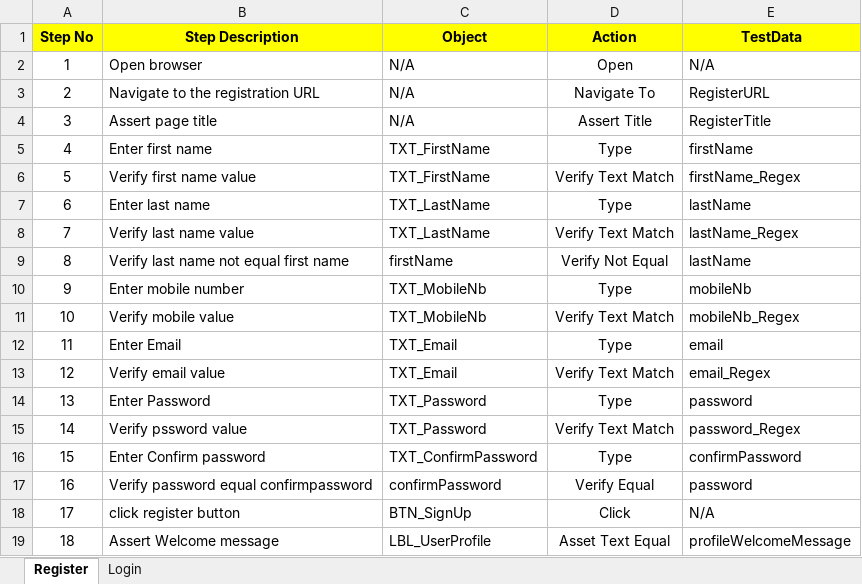
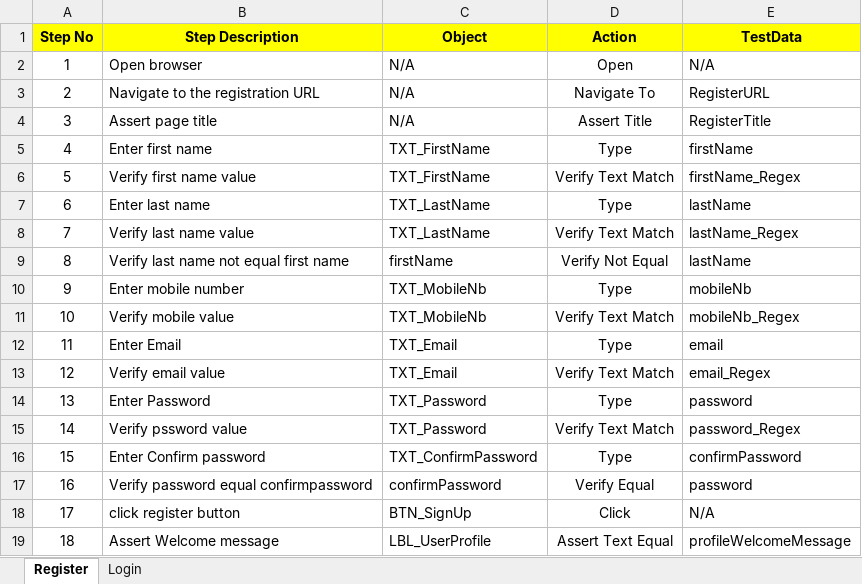
Before and after one commit to SaraAmin/PHPTravels_Automation, an Excel workbook: framework/src/main/java/com/framework/config/TestScenario.xlsx, sheet Register, drawn as a sheet; values as stored, in another font and other column widths than the file's, no borders; the diff names each change by its address in the sheet, - before the commit and + after, or states it on an @@ line.

Commit message:
modify method

```diff
--- a/framework/src/main/java/com/framework/config/TestScenario.xlsx (sheet Register)
+++ b/framework/src/main/java/com/framework/config/TestScenario.xlsx (sheet Register)
-D19 (Action): Asset Text Equal
+D19 (Action): Assert Text Equal
```
